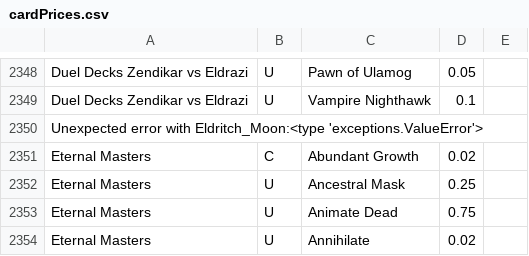
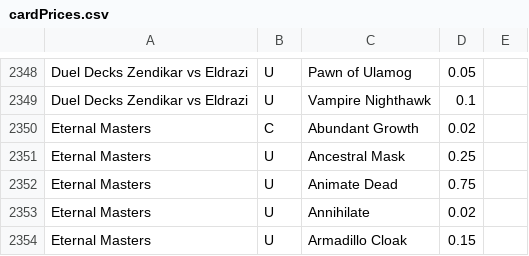
Before and after one commit to natenoonen/MtGBuylist, a CSV file: cardPrices.csv, drawn as a sheet; only a part is shown, gaps mark what is left out; the shorter side is filled out with more unchanged rows; the diff names each change by its address in the sheet, - before the commit and + after, or states it on an @@ line.

Commit message:
Update cardPrices.csv

```diff
--- a/cardPrices.csv
+++ b/cardPrices.csv
-row 2350: Unexpected error with Eldritch_Moon:<type 'exceptions.ValueError'>
```
